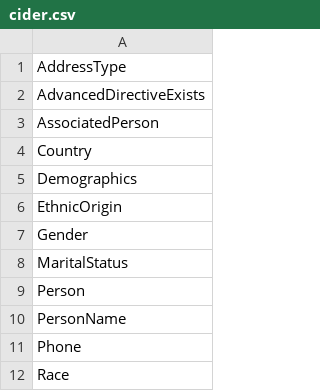
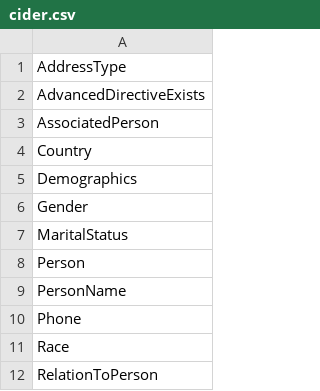
Before and after one commit to khots/catissue-advanced-query, a CSV file: cider.csv, drawn as a sheet; only a part is shown; the shorter side is filled out with more unchanged rows.

```diff
--- a/cider.csv
+++ b/cider.csv
@@ -5,3 +5,2 @@ Country
 Demographics
-EthnicOrigin
 Gender
```
Also changed, not shown: 1 other file.
